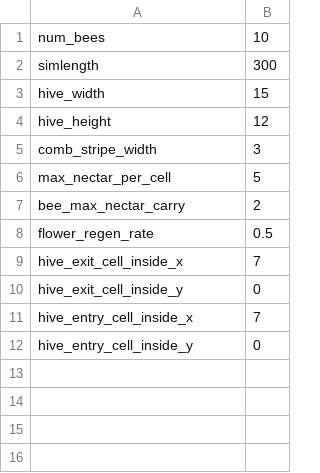
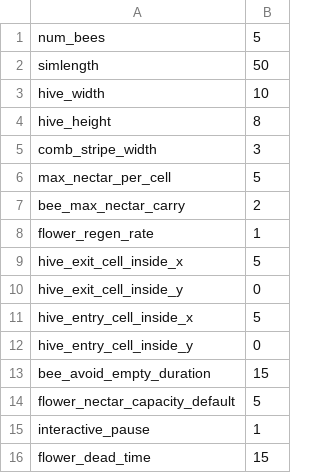
Before and after one commit to tjkott/comp1005, a CSV file: AssignmentTest/para1.csv, drawn as a sheet.

```diff
--- a/AssignmentTest/para1.csv
+++ b/AssignmentTest/para1.csv
@@ -1,5 +1,5 @@
-num_bees,10
-simlength,300
-hive_width,15
-hive_height,12
+num_bees,5
+simlength,50
+hive_width,10
+hive_height,8
 comb_stripe_width,3
@@ -7,6 +7,10 @@ max_nectar_per_cell,5
 bee_max_nectar_carry,2
-flower_regen_rate,0.5
-hive_exit_cell_inside_x,7
+flower_regen_rate,1
+hive_exit_cell_inside_x,5
 hive_exit_cell_inside_y,0
-hive_entry_cell_inside_x,7
+hive_entry_cell_inside_x,5
 hive_entry_cell_inside_y,0
+bee_avoid_empty_duration,15
+flower_nectar_capacity_default,5
+interactive_pause,1
+flower_dead_time,15
```
Also changed, not shown: 1 other file.
